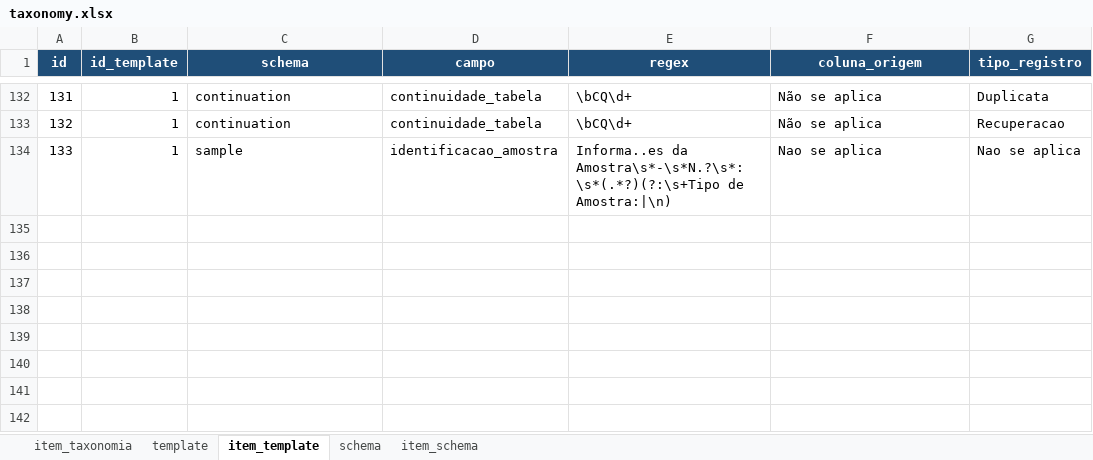
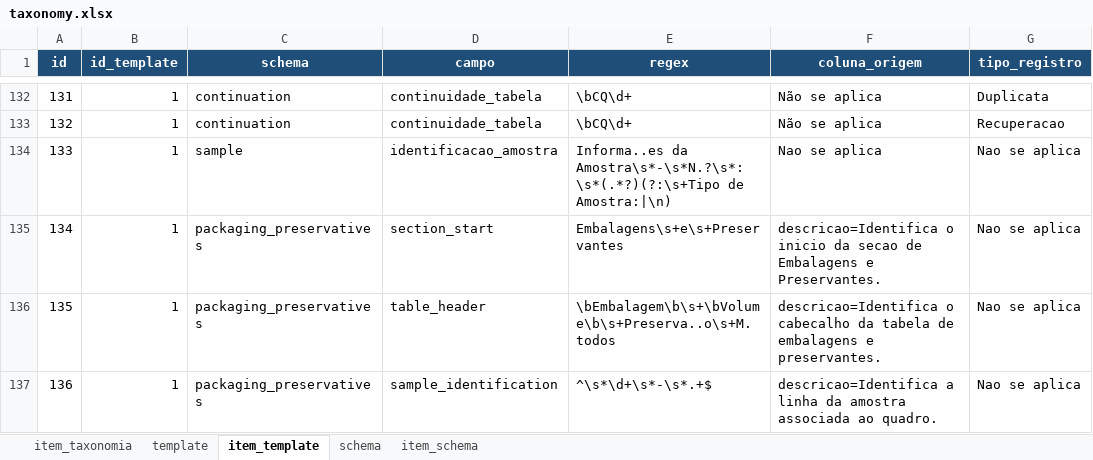
Before and after one commit to FranciscoAecom/harpia-pdf-extraction, an Excel workbook: config/taxonomy.xlsx, sheet item_template, drawn as a sheet; only a part is shown, gaps mark what is left out; values as stored, in another font and other column widths than the file's, no borders; the diff names each change by its address in the sheet, - before the commit and + after, or states it on an @@ line.

Commit message:
Ajustes Embalagens

```diff
--- a/config/taxonomy.xlsx (sheet item_template)
+++ b/config/taxonomy.xlsx (sheet item_template)
+row 135: 134 | 1 | packaging_preservatives | section_start | Embalagens\s+e\s+Preservantes | descricao=Identifica o inicio da secao de Embalagens e Preservantes. | Nao se aplica
+row 136: 135 | 1 | packaging_preservatives | table_header | \bEmbalagem\b\s+\bVolume\b\s+Preserva..o\s+M.todos | descricao=Identifica o cabecalho da tabela de embalagens e preservantes. | Nao se aplica
+row 137: 136 | 1 | packaging_preservatives | sample_identification | ^\s*\d+\s*-\s*.+$ | descricao=Identifica a linha da amostra associada ao quadro. | Nao se aplica
```
Also changed, not shown: sheet item_schema, sheet schema, 11 other files.
